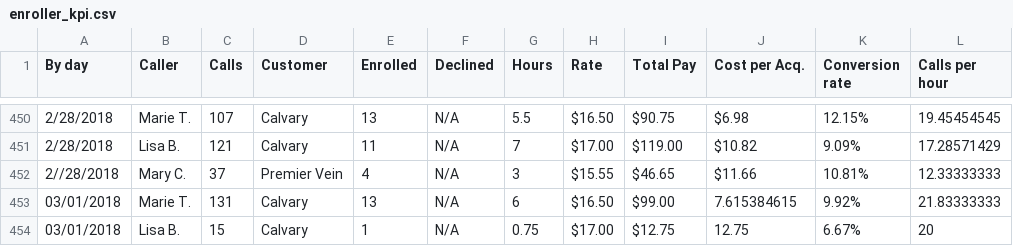
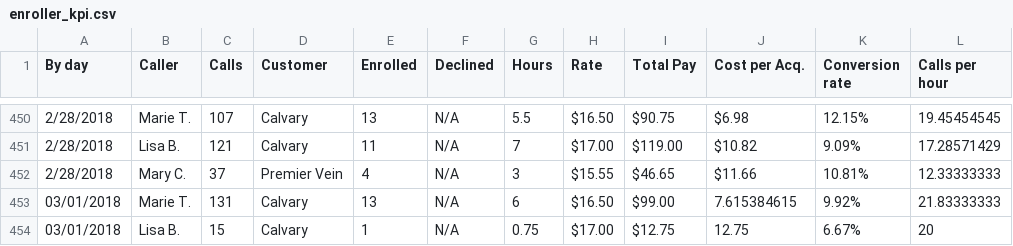
Before and after one commit to CircleLinkHealth/nova-import-card, a CSV file: storage/enroller_kpi.csv, drawn as a sheet; only a part is shown, gaps mark what is left out; the diff names each change by its address in the sheet, - before the commit and + after, or states it on an @@ line.

```diff
--- a/storage/enroller_kpi.csv
+++ b/storage/enroller_kpi.csv
-A452 (By day): 2//28/2018
+A452 (By day): 2/28/2018
```
Also changed, not shown: 6 other files.
